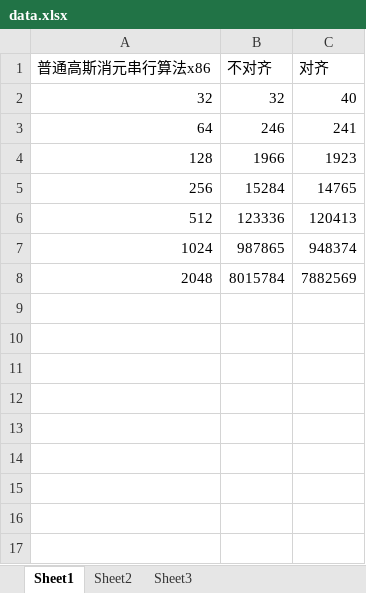
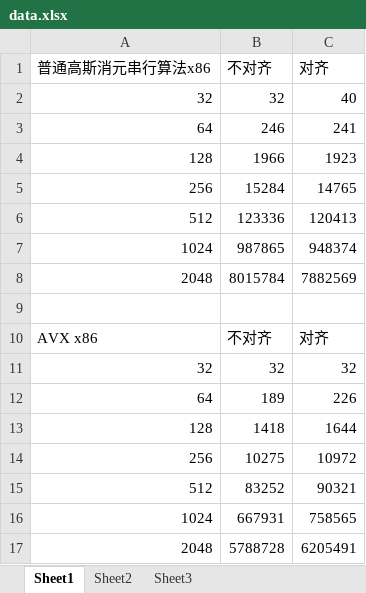
Before and after one commit to MengQxuan/parallel, an Excel workbook: lab2/data.xlsx, sheet Sheet1, drawn as a sheet; values as stored, in another font and other column widths than the file's, no borders; the diff names each change by its address in the sheet, - before the commit and + after, or states it on an @@ line.

Commit message:
data2.0

```diff
--- a/lab2/data.xlsx (sheet Sheet1)
+++ b/lab2/data.xlsx (sheet Sheet1)
+row 9: (empty)
+row 10: AVX x86 | 不对齐 | 对齐
+row 11: 32 | 32 | 32
+row 12: 64 | 189 | 226
+row 13: 128 | 1418 | 1644
+row 14: 256 | 10275 | 10972
+row 15: 512 | 83252 | 90321
+row 16: 1024 | 667931 | 758565
+row 17: 2048 | 5788728 | 6205491
```
Also changed, not shown: 7 other files.
